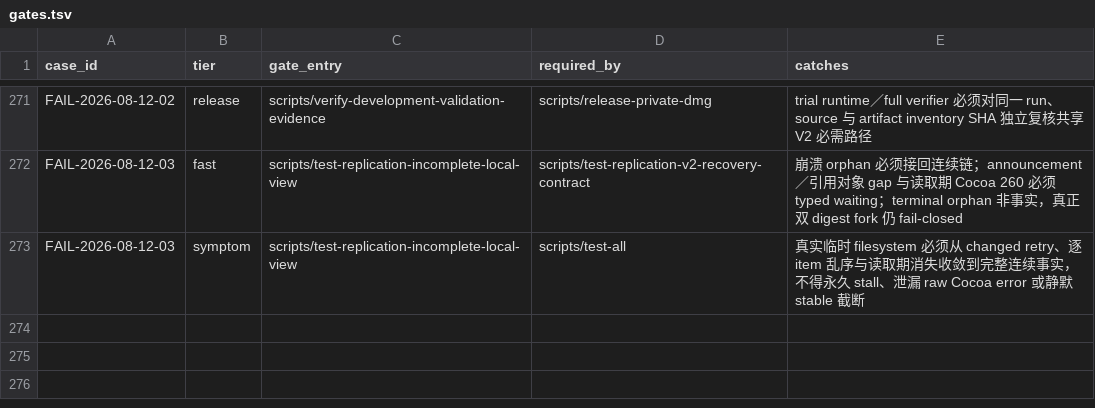
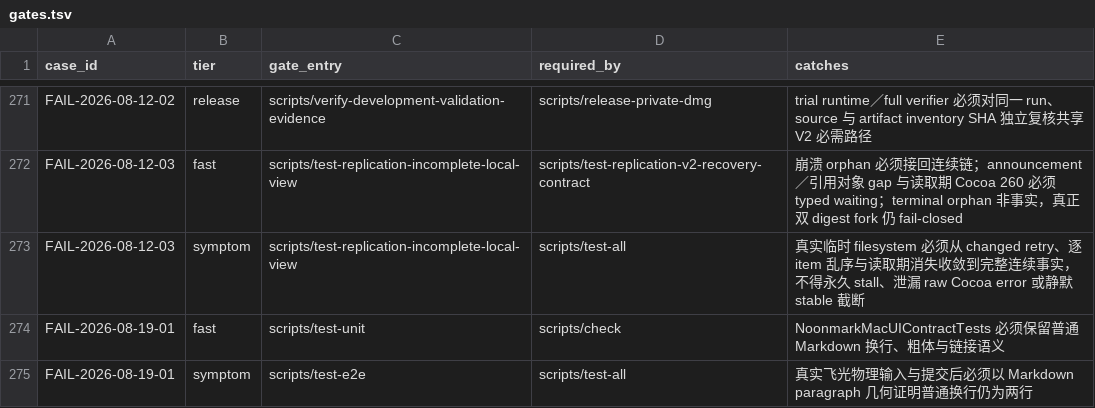
Before and after one commit to quboliu/noonmark, a TSV file: docs/engineering/failure-cases/gates.tsv, drawn as a sheet; only a part is shown, gaps mark what is left out.

Commit message:
fix(markdown): preserve authored line breaks
Keep soft line breaks through the shared inline Markdown projection while retaining inline formatting semantics. Add renderer, demo, and real App regression gates for Flylight.

Failure-Case: FAIL-2026-08-19-01

```diff
--- a/docs/engineering/failure-cases/gates.tsv
+++ b/docs/engineering/failure-cases/gates.tsv
@@ -273 +273,3 @@ FAIL-2026-08-12-03	fast	scripts/test-replication-incomplete-local-view	scripts/t
 FAIL-2026-08-12-03	symptom	scripts/test-replication-incomplete-local-view	scripts/test-all	真实临时 filesystem 必须从 changed retry、逐 item 乱序与读取期消失收敛到完整连续事实，不得永久 stall、泄漏 raw Cocoa error 或静默 stable 截断
+FAIL-2026-08-19-01	fast	scripts/test-unit	scripts/check	NoonmarkMacUIContractTests 必须保留普通 Markdown 换行、粗体与链接语义
+FAIL-2026-08-19-01	symptom	scripts/test-e2e	scripts/test-all	真实飞光物理输入与提交后必须以 Markdown paragraph 几何证明普通换行仍为两行
```
Also changed, not shown: 10 other files.
